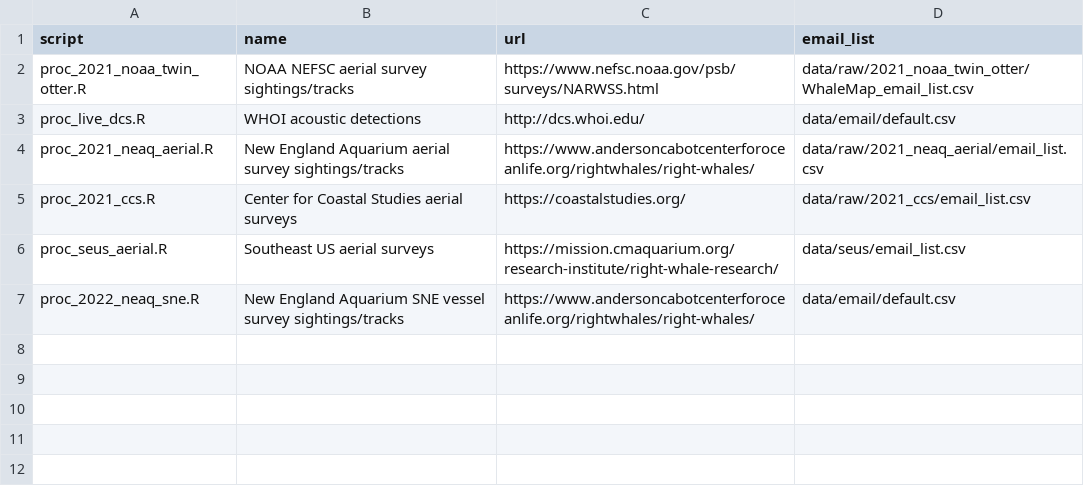
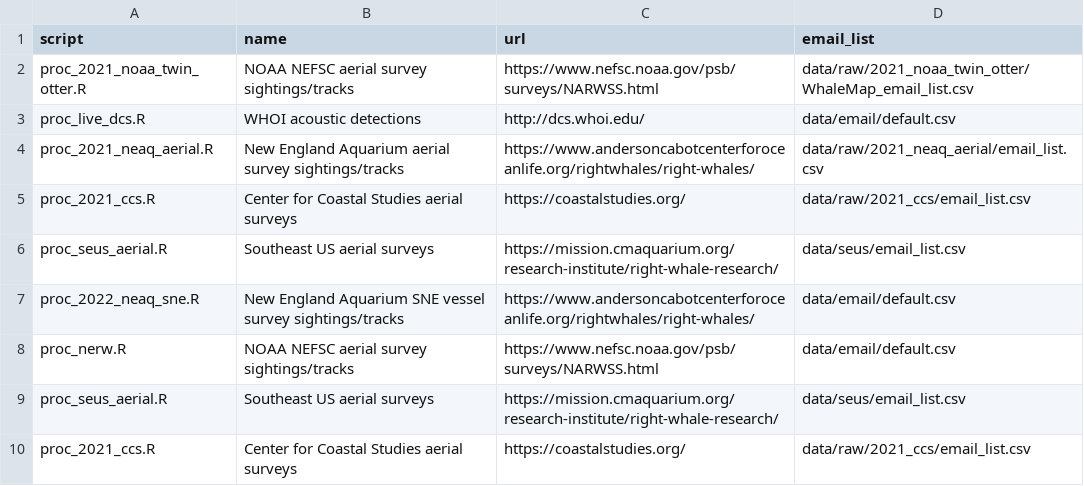
Before and after one commit to hansenjohnson/WhaleMap, a CSV file: status_index.csv, drawn as a sheet.

Commit message:
proc nerw and status updates

```diff
--- a/status_index.csv
+++ b/status_index.csv
@@ -7 +7,4 @@ proc_seus_aerial.R,Southeast US aerial surveys,https://mission.cmaquarium.org/re
 proc_2022_neaq_sne.R,New England Aquarium SNE vessel survey sightings/tracks,https://www.andersoncabotcenterforoceanlife.org/rightwhales/right-whales/,data/email/default.csv
+proc_nerw.R,NOAA NEFSC aerial survey sightings/tracks,https://www.nefsc.noaa.gov/psb/surveys/NARWSS.html,data/email/default.csv
+proc_seus_aerial.R,Southeast US aerial surveys,https://mission.cmaquarium.org/research-institute/right-whale-research/,data/seus/email_list.csv
+proc_2021_ccs.R,Center for Coastal Studies aerial surveys,https://coastalstudies.org/,data/raw/2021_ccs/email_list.csv
```
Also changed, not shown: 2 other files.
